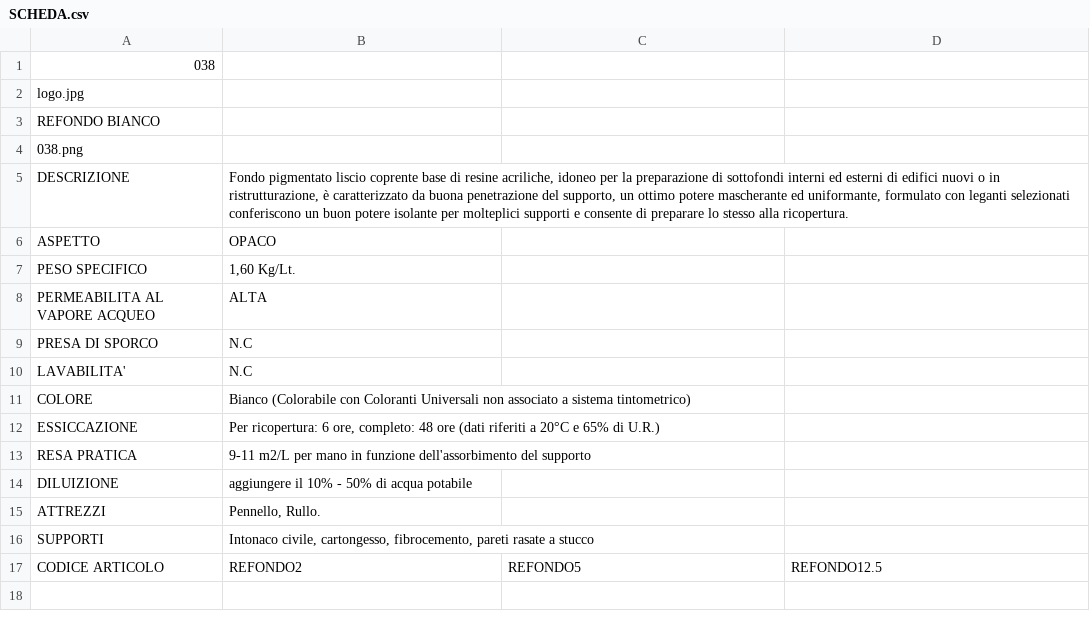
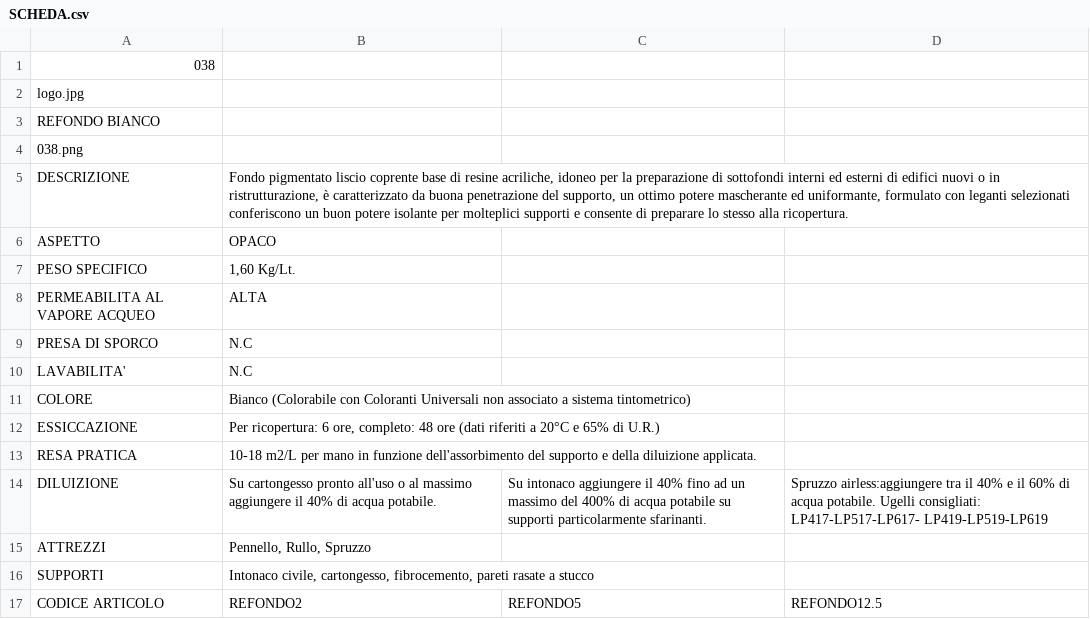
Before and after one commit to RobertoITA/SitoSchede, a CSV file: SitoSchede/pro_ita/PRODOTTI/038/SCHEDA.csv, drawn as a sheet.

```diff
--- a/SitoSchede/pro_ita/PRODOTTI/038/SCHEDA.csv
+++ b/SitoSchede/pro_ita/PRODOTTI/038/SCHEDA.csv
@@ -12,5 +12,5 @@ COLORE; Bianco (Colorabile con Coloranti Universali non associato a sistema tint
 ESSICCAZIONE; 	Per ricopertura: 6 ore, completo: 48 ore (dati riferiti a 20°C e 65% di U.R.)
-RESA PRATICA; 	9-11 m2/L per mano in funzione dell'assorbimento del supporto
-DILUIZIONE; aggiungere il 10% - 50% di acqua potabile
-ATTREZZI; 	Pennello, Rullo.
+RESA PRATICA; 10-18 m2/L per mano in funzione dell'assorbimento del supporto e della diluizione applicata.
+DILUIZIONE; Su cartongesso pronto all'uso o al massimo aggiungere il 40% di acqua potabile. ; Su intonaco aggiungere il 40% fino ad un massimo del 400% di acqua potabile su supporti particolarmente sfarinanti. ; Spruzzo airless:aggiungere tra il 40% e il 60% di acqua potabile. Ugelli consigliati: LP417-LP517-LP617- LP419-LP519-LP619
+ATTREZZI; 	Pennello, Rullo, Spruzzo
 SUPPORTI; Intonaco civile, cartongesso, fibrocemento, pareti rasate a stucco
```
Also changed, not shown: SitoSchede/pro_ita/PRODOTTI/040/SCHEDA.csv, SitoSchede/pro_ita/PRODOTTI/043/SCHEDA.csv, 8 other files.
